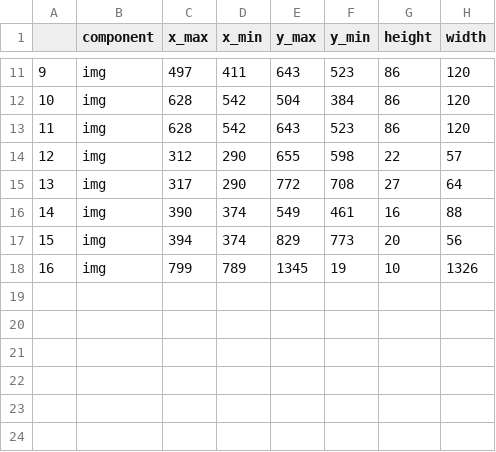
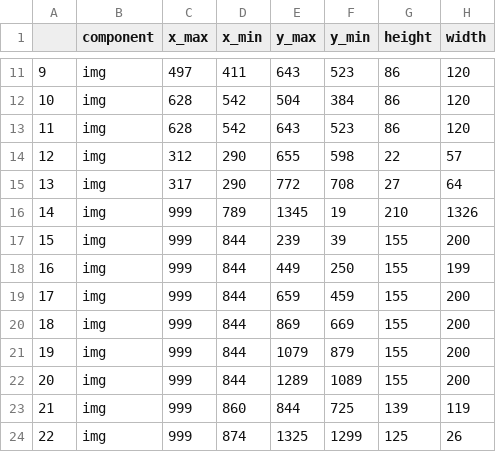
Before and after one commit to MulongXie/Research-ReverselyGeneratingWebCode, a CSV file: code/MODULE/img_processing_project/output/corners.csv, drawn as a sheet; only a part is shown, gaps mark what is left out; removed rows and columns are numbered as before the commit, all else as after; the diff names each change by its address in the sheet, - before the commit and + after, or states it on an @@ line.

```diff
--- a/code/MODULE/img_processing_project/output/corners.csv
+++ b/code/MODULE/img_processing_project/output/corners.csv
-row 16: 14 | img | 390 | 374 | 549 | 461 | 16 | 88
-row 17: 15 | img | 394 | 374 | 829 | 773 | 20 | 56
@@ column A renumbered in row 16 @@
-C16 (x_max): 799
+C16 (x_max): 999
-G16 (height): 10
+G16 (height): 210
+row 17: 15 | img | 999 | 844 | 239 | 39 | 155 | 200
+row 18: 16 | img | 999 | 844 | 449 | 250 | 155 | 199
+row 19: 17 | img | 999 | 844 | 659 | 459 | 155 | 200
+row 20: 18 | img | 999 | 844 | 869 | 669 | 155 | 200
+row 21: 19 | img | 999 | 844 | 1079 | 879 | 155 | 200
+row 22: 20 | img | 999 | 844 | 1289 | 1089 | 155 | 200
+row 23: 21 | img | 999 | 860 | 844 | 725 | 139 | 119
+row 24: 22 | img | 999 | 874 | 1325 | 1299 | 125 | 26
```
Also changed, not shown: 11 other files.
